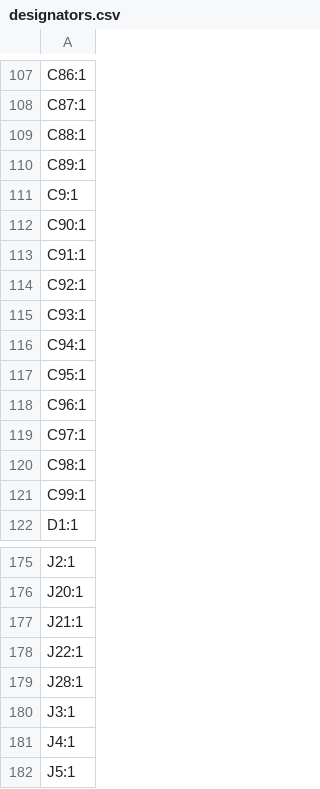
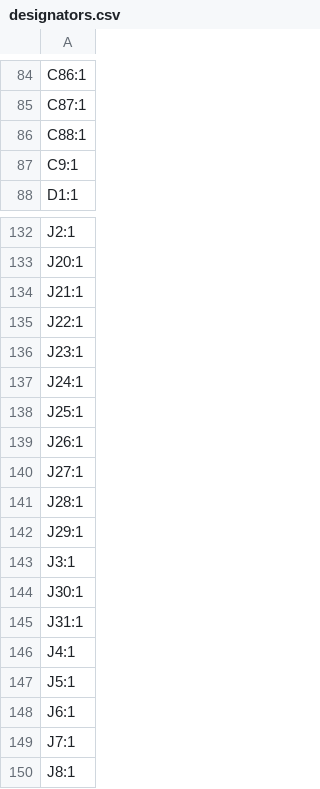
Before and after one commit to Frrrrrrrrrank/Underwater-Glider, a CSV file: UnderwaterGlider/production/designators.csv, drawn as a sheet; only a part is shown, gaps mark what is left out; the shorter side is filled out with more unchanged rows; removed rows and columns are numbered as before the commit, all else as after; the diff covers the shown part only; the diff names each change by its address in the sheet, - before the commit and + after, or states it on an @@ line.

```diff
--- a/UnderwaterGlider/production/designators.csv
+++ b/UnderwaterGlider/production/designators.csv
-row 110: C89:1
-row 112: C90:1
-row 113: C91:1
-row 114: C92:1
-row 115: C93:1
-row 116: C94:1
-row 117: C95:1
-row 118: C96:1
-row 119: C97:1
-row 120: C98:1
-row 121: C99:1
+row 136: J23:1
+row 137: J24:1
+row 138: J25:1
+row 139: J26:1
+row 140: J27:1
+row 142: J29:1
+row 144: J30:1
+row 145: J31:1
```
Also changed, not shown: 11 added rows, 74 removed rows and 1 edited cell elsewhere in this file, UnderwaterGlider/production/bom.csv, UnderwaterGlider/production/positions.csv, 7 other files.
